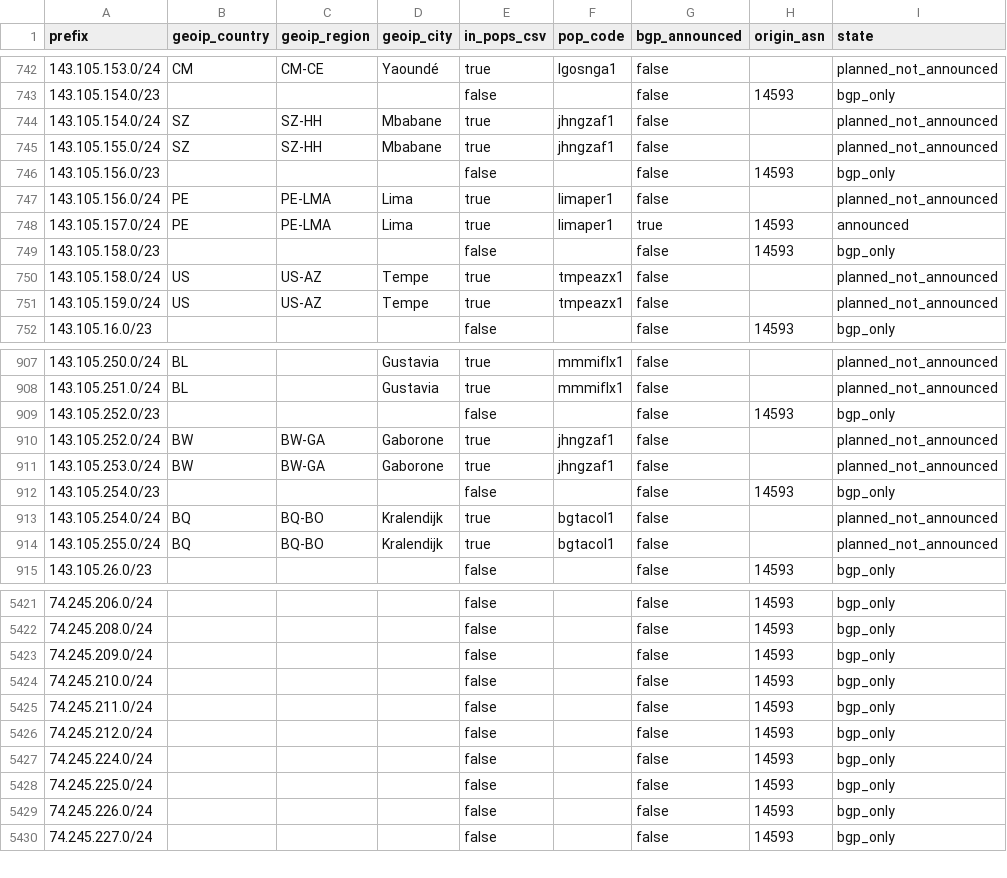
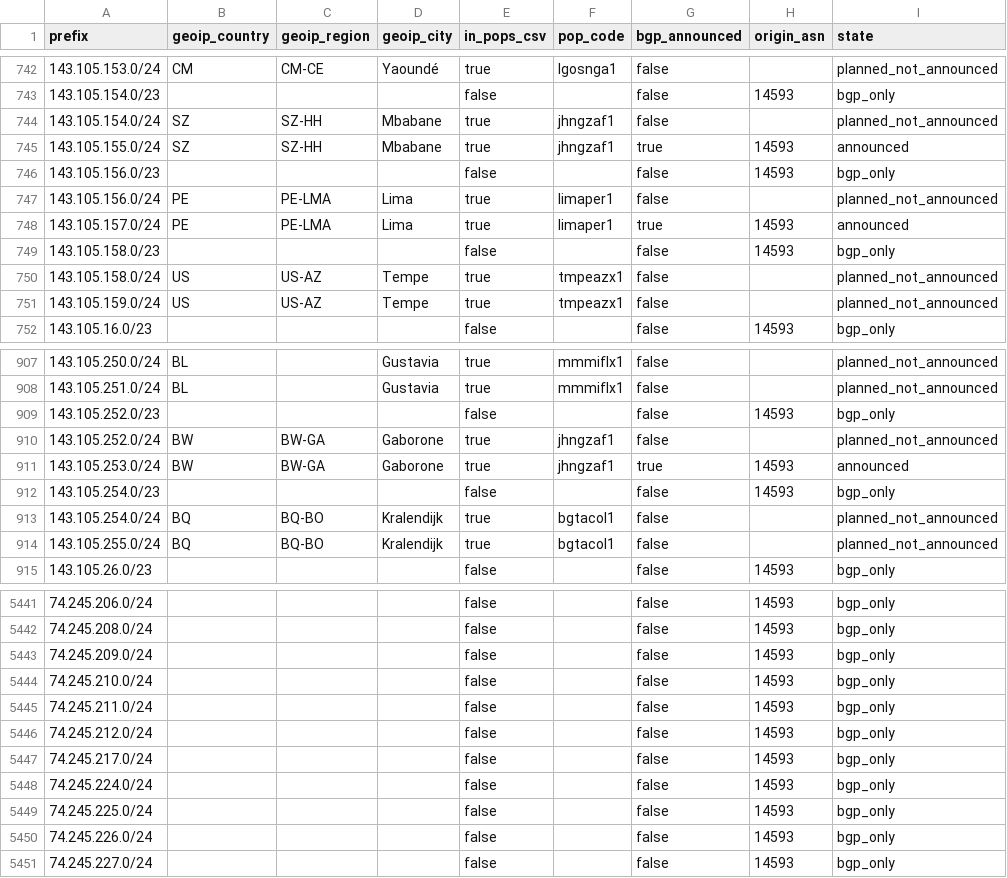
Before and after one commit to ipanalytics/Sat-geoip, a CSV file: outputs/starlink-geoip-vs-bgp.csv, drawn as a sheet; only a part is shown, gaps mark what is left out; the diff covers the shown part only.

```diff
--- a/outputs/starlink-geoip-vs-bgp.csv
+++ b/outputs/starlink-geoip-vs-bgp.csv
@@ -744,3 +744,3 @@ prefix,geoip_country,geoip_region,geoip_city,in_pops_csv,pop_code,bgp_announced,
 143.105.154.0/24,SZ,SZ-HH,Mbabane,true,jhngzaf1,false,,planned_not_announced
-143.105.155.0/24,SZ,SZ-HH,Mbabane,true,jhngzaf1,false,,planned_not_announced
+143.105.155.0/24,SZ,SZ-HH,Mbabane,true,jhngzaf1,true,14593,announced
 143.105.156.0/23,,,,false,,false,14593,bgp_only
@@ -910,3 +910,3 @@ prefix,geoip_country,geoip_region,geoip_city,in_pops_csv,pop_code,bgp_announced,
 143.105.252.0/24,BW,BW-GA,Gaborone,true,jhngzaf1,false,,planned_not_announced
-143.105.253.0/24,BW,BW-GA,Gaborone,true,jhngzaf1,false,,planned_not_announced
+143.105.253.0/24,BW,BW-GA,Gaborone,true,jhngzaf1,true,14593,announced
 143.105.254.0/23,,,,false,,false,14593,bgp_only
@@ -5426,2 +5446,3 @@ prefix,geoip_country,geoip_region,geoip_city,in_pops_csv,pop_code,bgp_announced,
 74.245.212.0/24,,,,false,,false,14593,bgp_only
+74.245.217.0/24,,,,false,,false,14593,bgp_only
 74.245.224.0/24,,,,false,,false,14593,bgp_only
```
Also changed, not shown: 20 added rows elsewhere in this file, outputs/prefix-changes.csv, 9 other files.
